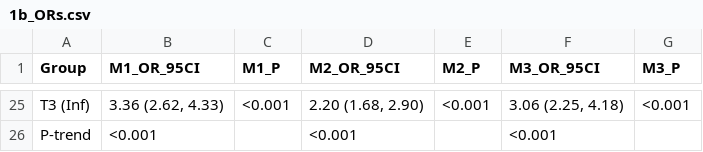
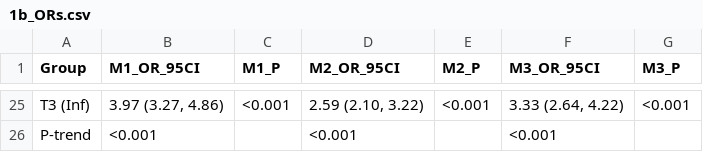
Before and after one commit to paulhibbing/SBprofiles, a CSV file: manuscript_code/2b_Epi/1b_ORs.csv, drawn as a sheet; only a part is shown, gaps mark what is left out; the diff covers the shown part only; the diff names each change by its address in the sheet, - before the commit and + after, or states it on an @@ line.

```diff
--- a/manuscript_code/2b_Epi/1b_ORs.csv
+++ b/manuscript_code/2b_Epi/1b_ORs.csv
-B25 (M1_OR_95CI): 3.36 (2.62, 4.33)
+B25 (M1_OR_95CI): 3.97 (3.27, 4.86)
-D25 (M2_OR_95CI): 2.20 (1.68, 2.90)
+D25 (M2_OR_95CI): 2.59 (2.10, 3.22)
-F25 (M3_OR_95CI): 3.06 (2.25, 4.18)
+F25 (M3_OR_95CI): 3.33 (2.64, 4.22)
```
Also changed, not shown: 3 added rows, 3 removed rows and 27 edited cells elsewhere in this file, manuscript_code/2b_Epi/1b_ORs_1s.csv, 6 other files.
